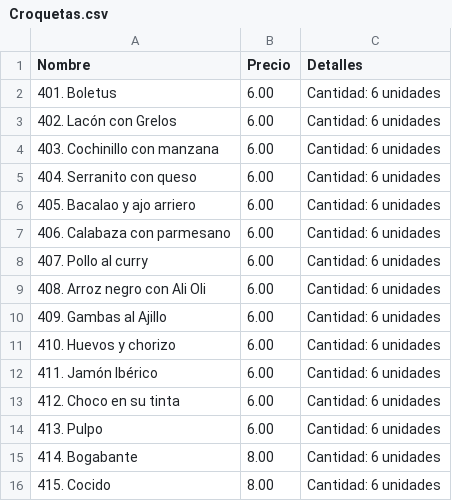
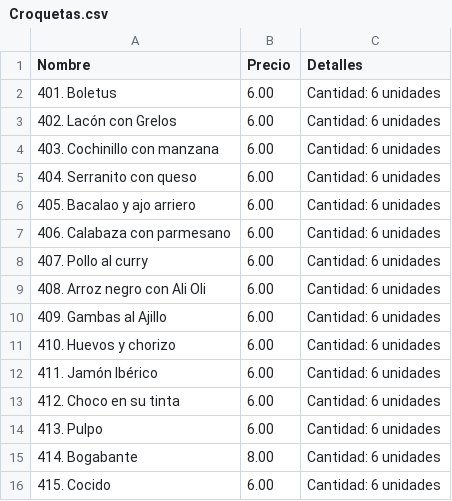
Before and after one commit to CarlosPerku/Barros, a CSV file: Croquetas.csv, drawn as a sheet.

Commit message:
Update Croquetas.csv

```diff
--- a/Croquetas.csv
+++ b/Croquetas.csv
@@ -15,2 +15,2 @@ Nombre,Precio,Detalles
 "414. Bogabante", 8.00, "Cantidad: 6 unidades"
-"415. Cocido", 8.00, "Cantidad: 6 unidades"
+"415. Cocido", 6.00, "Cantidad: 6 unidades"
```
